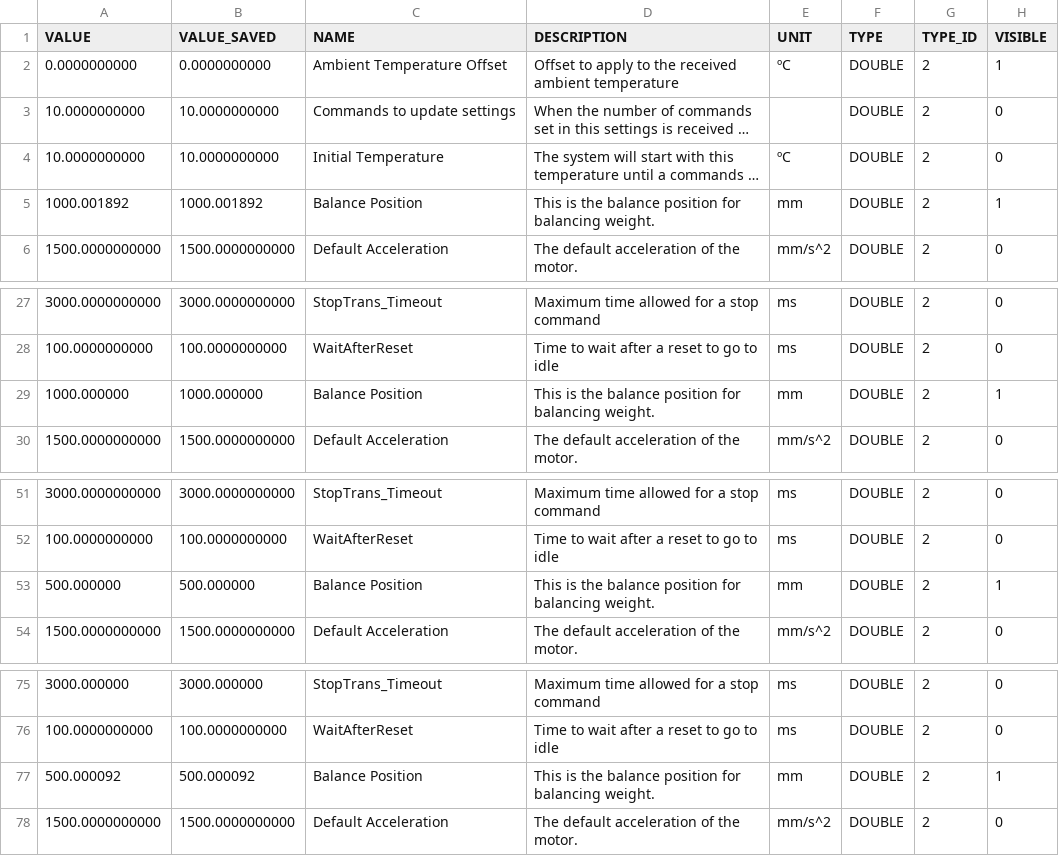
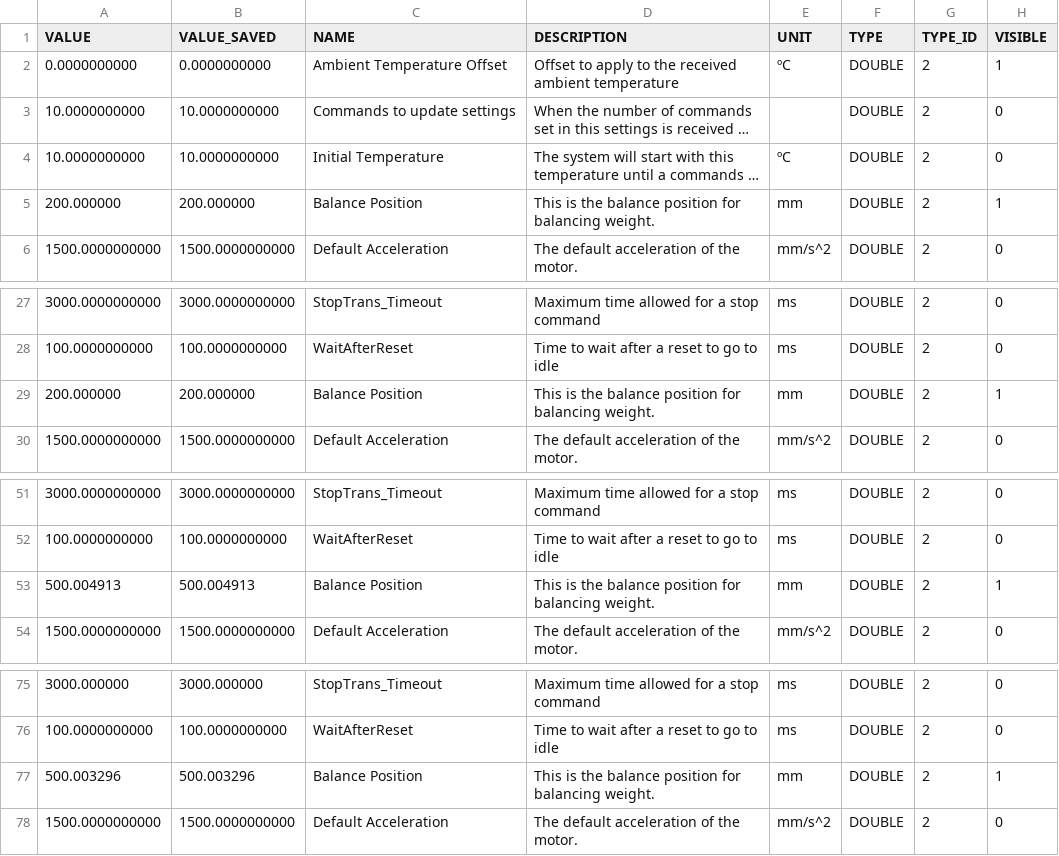
Before and after one commit to lsst-ts/ts_llconfig_mtcs, a CSV file: MTMount/Settings.csv, drawn as a sheet; only a part is shown, gaps mark what is left out; long unchanged cells end in …; the diff names each change by its address in the sheet, - before the commit and + after, or states it on an @@ line.

Commit message:
Files committed automatically by /home/lsst/LSST/mariadb-docker/settingsBackupCommit.sh script.

```diff
--- a/MTMount/Settings.csv
+++ b/MTMount/Settings.csv
-A5 (VALUE): 1000.001892
+A5 (VALUE): 200.000000
-B5 (VALUE_SAVED): 1000.001892
+B5 (VALUE_SAVED): 200.000000
-A29 (VALUE): 1000.000000
+A29 (VALUE): 200.000000
-B29 (VALUE_SAVED): 1000.000000
+B29 (VALUE_SAVED): 200.000000
-A53 (VALUE): 500.000000
+A53 (VALUE): 500.004913
-B53 (VALUE_SAVED): 500.000000
+B53 (VALUE_SAVED): 500.004913
-A77 (VALUE): 500.000092
+A77 (VALUE): 500.003296
-B77 (VALUE_SAVED): 500.000092
+B77 (VALUE_SAVED): 500.003296
```
